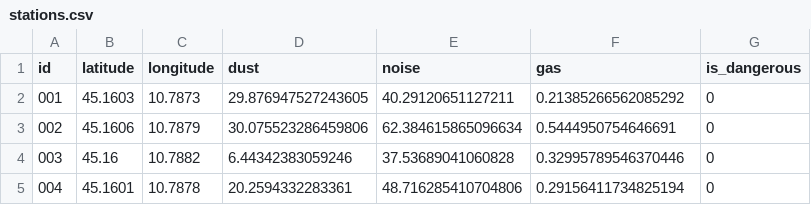
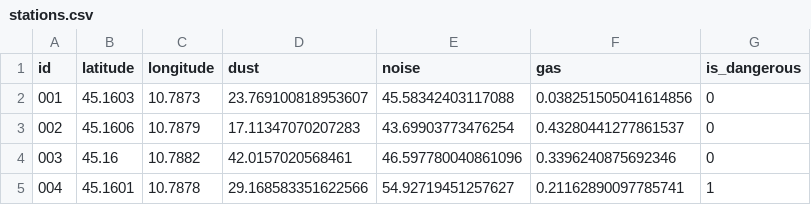
Before and after one commit to saajann/construction-site-monitoring-system, a CSV file: src/data/dynamic/stations.csv, drawn as a sheet.

```diff
--- a/src/data/dynamic/stations.csv
+++ b/src/data/dynamic/stations.csv
@@ -1,5 +1,5 @@
 id,latitude,longitude,dust,noise,gas,is_dangerous
-001,45.1603,10.7873,29.876947527243605,40.29120651127211,0.21385266562085292,0
-002,45.1606,10.7879,30.075523286459806,62.384615865096634,0.5444950754646691,0
-003,45.16,10.7882,6.44342383059246,37.53689041060828,0.32995789546370446,0
-004,45.1601,10.7878,20.2594332283361,48.716285410704806,0.29156411734825194,0
+001,45.1603,10.7873,23.769100818953607,45.58342403117088,0.038251505041614856,0
+002,45.1606,10.7879,17.11347070207283,43.69903773476254,0.43280441277861537,0
+003,45.16,10.7882,42.0157020568461,46.597780040861096,0.3396240875692346,0
+004,45.1601,10.7878,29.168583351622566,54.92719451257627,0.21162890097785741,1
```
Also changed, not shown: src/data/dynamic/helmets.csv, src/data/dynamic/map.csv, 6 other files.
